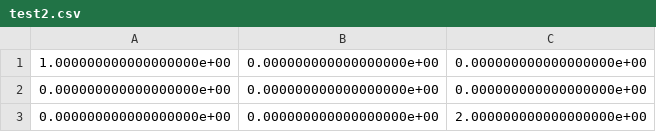
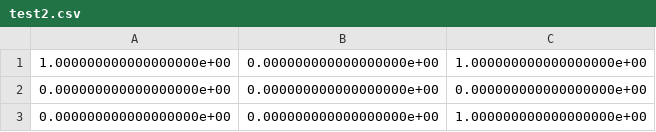
Before and after one commit to tcwelch/cs230_project, a CSV file: test2.csv, drawn as a sheet.

```diff
--- a/test2.csv
+++ b/test2.csv
@@ -1,3 +1,3 @@
-1.000000000000000000e+00,0.000000000000000000e+00,0.000000000000000000e+00
+1.000000000000000000e+00,0.000000000000000000e+00,1.000000000000000000e+00
 0.000000000000000000e+00,0.000000000000000000e+00,0.000000000000000000e+00
-0.000000000000000000e+00,0.000000000000000000e+00,2.000000000000000000e+00
+0.000000000000000000e+00,0.000000000000000000e+00,1.000000000000000000e+00
```
Also changed, not shown: confusion_matrix_training_DenseNet.csv, confusion_matrix_valid_DenseNet.csv, 2 other files.
